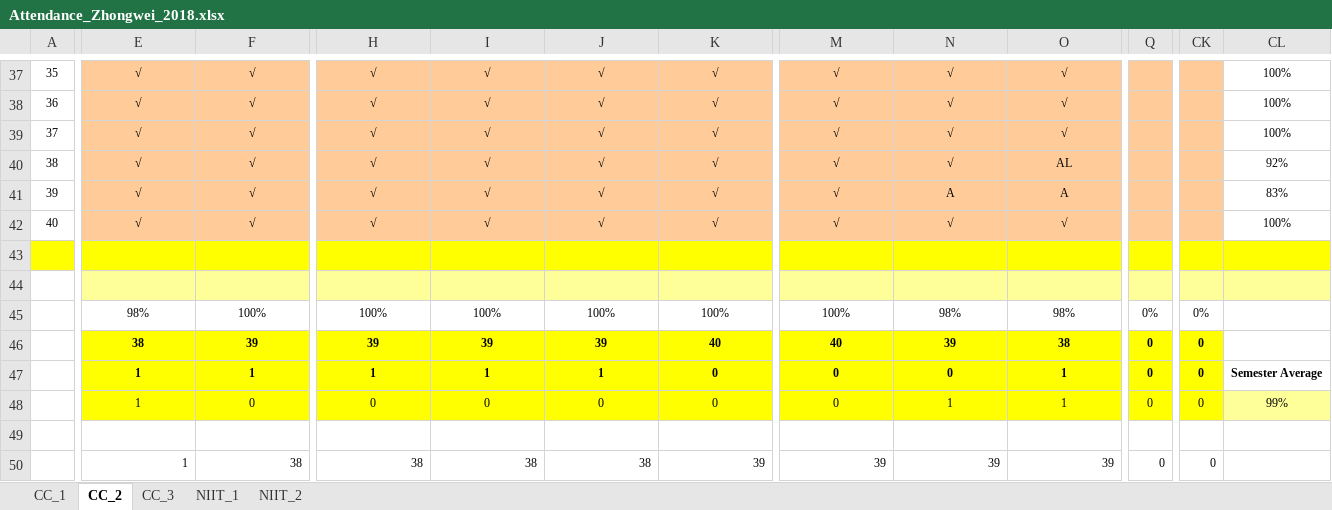
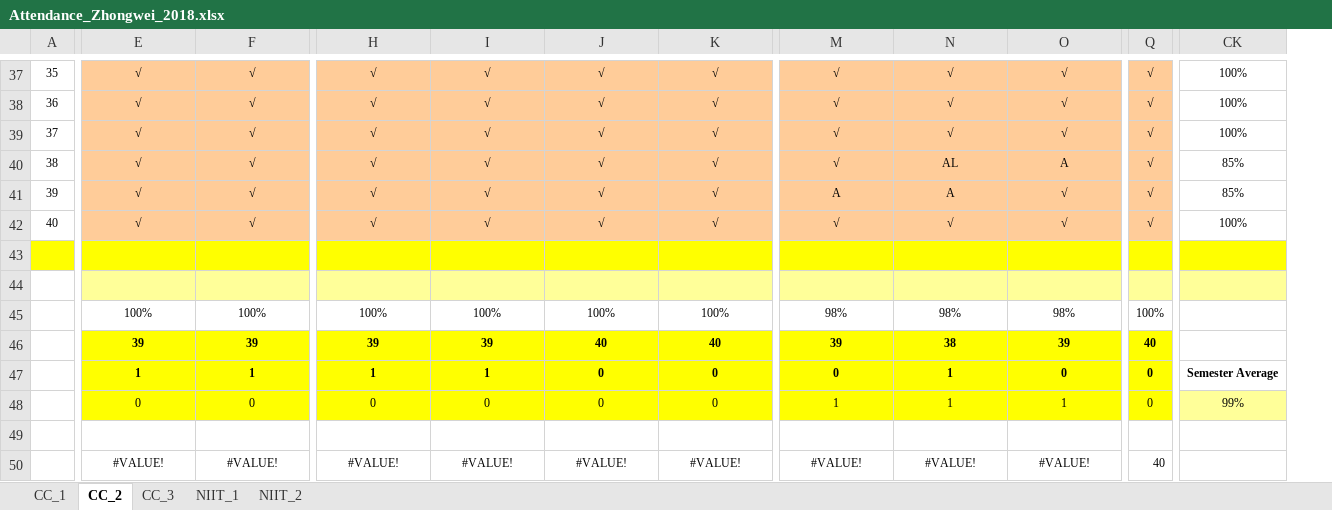
Before and after one commit to niit-nxu/Sept-2020---Jan-2021, an Excel workbook: Grade 2018/Attendance/Attendance_Zhongwei_2018.xlsx, sheet CC_2, drawn as a sheet; only a part is shown, gaps mark what is left out; values as stored, in another font and other column widths than the file's, no borders; conditional formats not drawn; removed rows and columns are numbered as before the commit, all else as after; the diff covers the shown part only; the diff names each change by its address in the sheet, - before the commit and + after, or states it on an @@ line.

```diff
--- a/Grade 2018/Attendance/Attendance_Zhongwei_2018.xlsx (sheet CC_2)
+++ b/Grade 2018/Attendance/Attendance_Zhongwei_2018.xlsx (sheet CC_2)
-column Q, rows 45-50: 0% | 0 | 0 | 0 |  | 0
+column Q, rows 37-50: √ | √ | √ | √ | √ | √ |  |  | 100% | 40 | 0 | 0 |  | 40
-column CK, rows 45-50: 0% | 0 | 0 | 0 |  | 0
-N40: √
+N40: AL
-O40: AL
+O40: A
-CK40: 92%
+CK40: 85%
-M41: √
+M41: A
-O41: A
+O41: √
-CK41: 83%
+CK41: 85%
-E45: 98%
+E45: 100%
-M45: 100%
+M45: 98%
-E46: 38
+E46: 39
-J46: 39
+J46: 40
-M46: 40
+M46: 39
-N46: 39
+N46: 38
-O46: 38
+O46: 39
-J47: 1
+J47: 0
-N47: 0
+N47: 1
-O47: 1
+O47: 0
-E48: 1
+E48: 0
-M48: 0
+M48: 1
-E50: 1
+E50: #VALUE!
-E50:F50 alignment: right
+E50:F50 alignment: center
-F50: 38
+F50: #VALUE!
-H50: 38
+H50: #VALUE!
-H50:K50 alignment: right
+H50:K50 alignment: center
-I50: 38
+I50: #VALUE!
-J50: 38
+J50: #VALUE!
-K50: 39
+K50: #VALUE!
-M50: 39
+M50: #VALUE!
-M50:O50 alignment: right
+M50:O50 alignment: center
-N50: 39
+N50: #VALUE!
-O50: 39
+O50: #VALUE!
```
Also changed, not shown: 21 edited cells and cell formats elsewhere in this sheet, sheet CC_1, formulas that keep their value.
